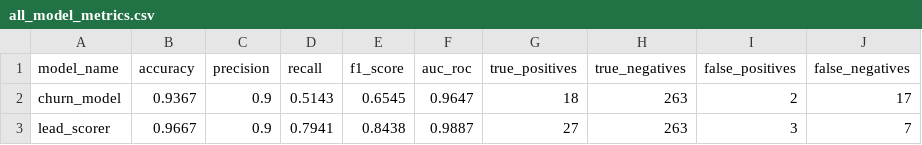
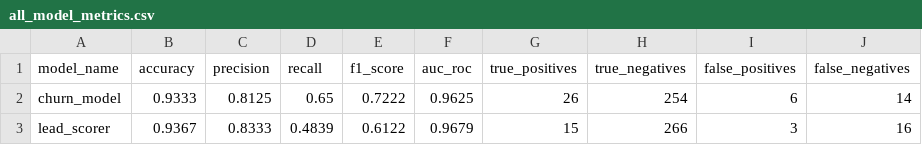
Before and after one commit to Pankaj7079/NexusCRM, a CSV file: models/all_model_metrics.csv, drawn as a sheet.

```diff
--- a/models/all_model_metrics.csv
+++ b/models/all_model_metrics.csv
@@ -1,3 +1,3 @@
 model_name,accuracy,precision,recall,f1_score,auc_roc,true_positives,true_negatives,false_positives,false_negatives
-churn_model,0.9367,0.9,0.5143,0.6545,0.9647,18,263,2,17
-lead_scorer,0.9667,0.9,0.7941,0.8438,0.9887,27,263,3,7
+churn_model,0.9333,0.8125,0.65,0.7222,0.9625,26,254,6,14
+lead_scorer,0.9367,0.8333,0.4839,0.6122,0.9679,15,266,3,16
```
Also changed, not shown: 16 other files.
